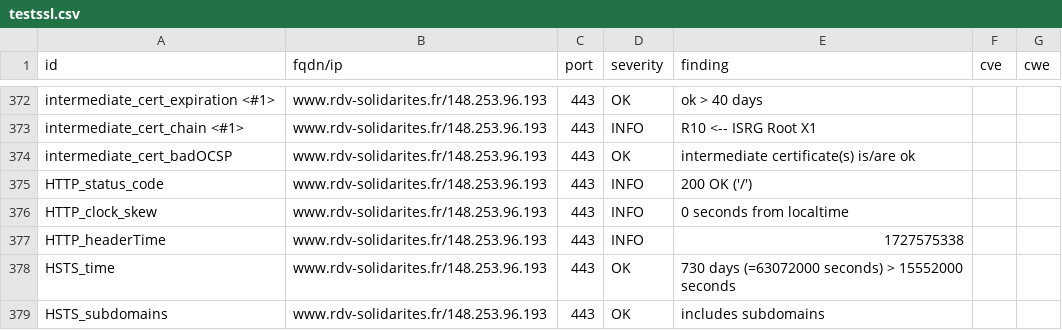
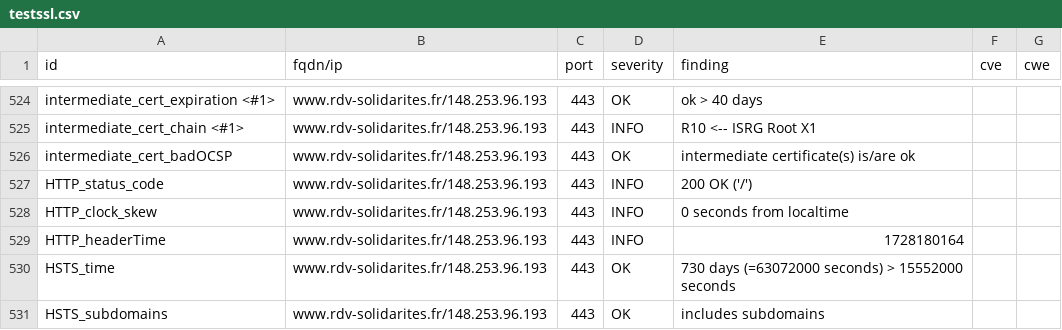
Before and after one commit to Inclusion-Numerique/dashlord, a CSV file: results/aHR0cHM6Ly93d3cucmR2LXNvbGlkYXJpdGVzLmZy/testssl.csv, drawn as a sheet; only a part is shown, gaps mark what is left out; the diff covers the shown part only.

```diff
--- a/results/aHR0cHM6Ly93d3cucmR2LXNvbGlkYXJpdGVzLmZy/testssl.csv
+++ b/results/aHR0cHM6Ly93d3cucmR2LXNvbGlkYXJpdGVzLmZy/testssl.csv
@@ -376,3 +528,3 @@
 "HTTP_clock_skew","www.rdv-solidarites.fr/148.253.96.193","443","INFO","0 seconds from localtime","",""
-"HTTP_headerTime","www.rdv-solidarites.fr/148.253.96.193","443","INFO","1727575338","",""
+"HTTP_headerTime","www.rdv-solidarites.fr/148.253.96.193","443","INFO","1728180164","",""
 "HSTS_time","www.rdv-solidarites.fr/148.253.96.193","443","OK","730 days (=63072000 seconds) > 15552000 seconds","",""
```
Also changed, not shown: 4 added rows, 4 removed rows, 148 moved rows and 5 edited cells elsewhere in this file, 13 other files.
